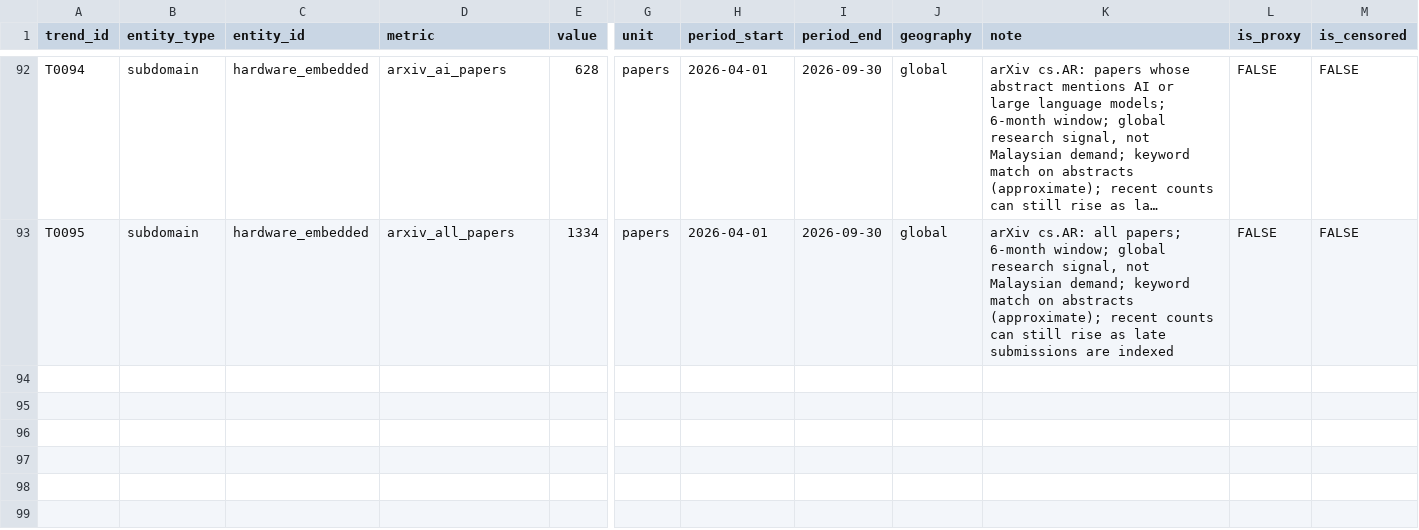
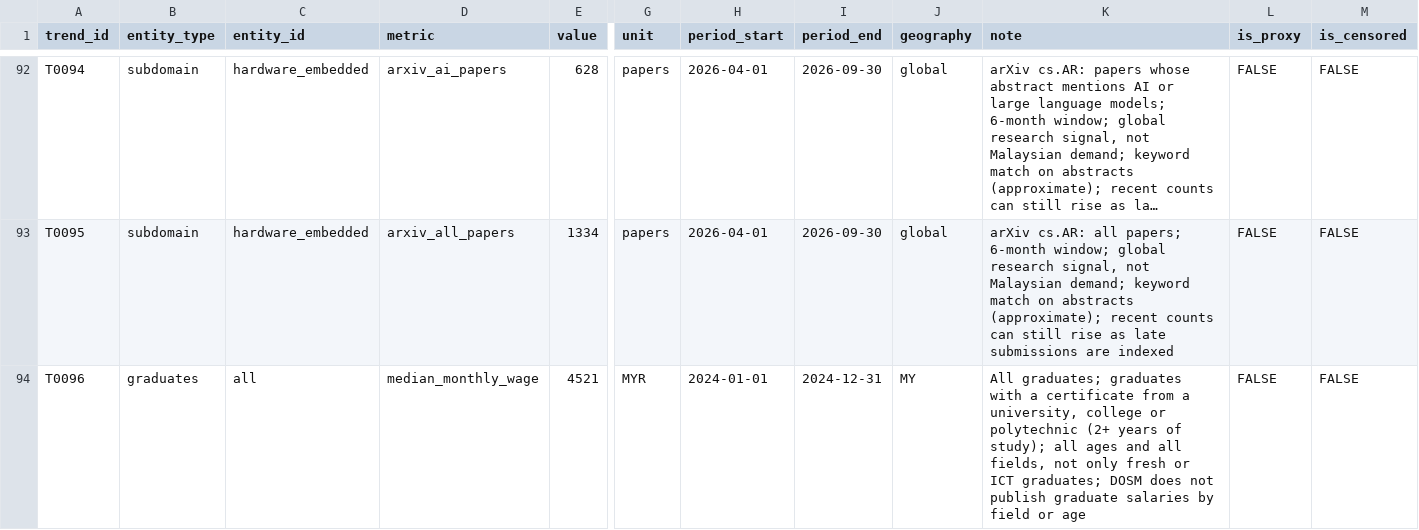
Before and after one commit to pekoremon/future-skills, a CSV file: data/trends.csv, drawn as a sheet; only a part is shown, gaps mark what is left out; long unchanged cells end in …; rows hold the shown columns only; the diff covers the shown part only; the diff names each change by its address in the sheet, - before the commit and + after, or states it on an @@ line.

```diff
--- a/data/trends.csv
+++ b/data/trends.csv
+row 94: T0096 | graduates | all | median_monthly_wage | 4521 | MYR | 2024-01-01 | 2024-12-31 | MY | All graduates; graduates with a certificate from a university, college or polytechnic (2+ years of study); all ages and all fields, not only fresh or ICT graduates; DOSM does not publish graduate salaries by field or age | FALSE | FALSE
```
Also changed, not shown: 2 added rows elsewhere in this file, raw/dosm_manual.csv, 4 other files.
